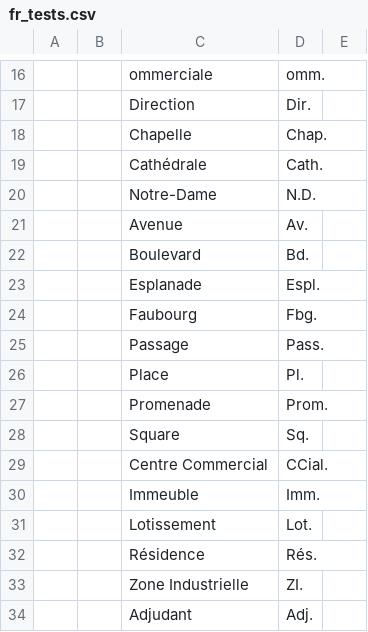
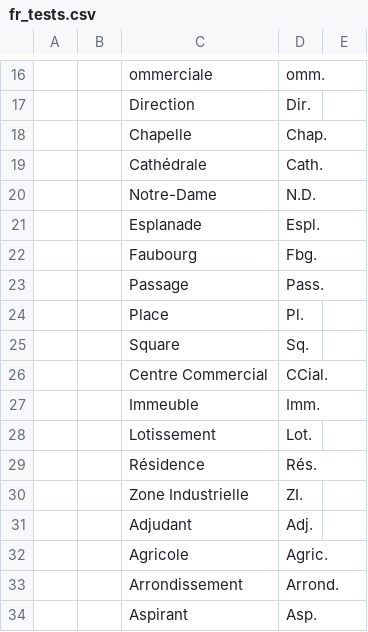
Before and after one commit to chatelao/osm-abbrev, a CSV file: defs/fr_tests.csv, drawn as a sheet; only a part is shown, gaps mark what is left out; the shorter side is filled out with more unchanged rows; the diff names each change by its address in the sheet, - before the commit and + after, or states it on an @@ line.

Commit message:
Update fr_tests.csv

```diff
--- a/defs/fr_tests.csv
+++ b/defs/fr_tests.csv
-row 21:  |  | Avenue | Av.
-row 22:  |  | Boulevard | Bd.
-row 27:  |  | Promenade | Prom.
```
